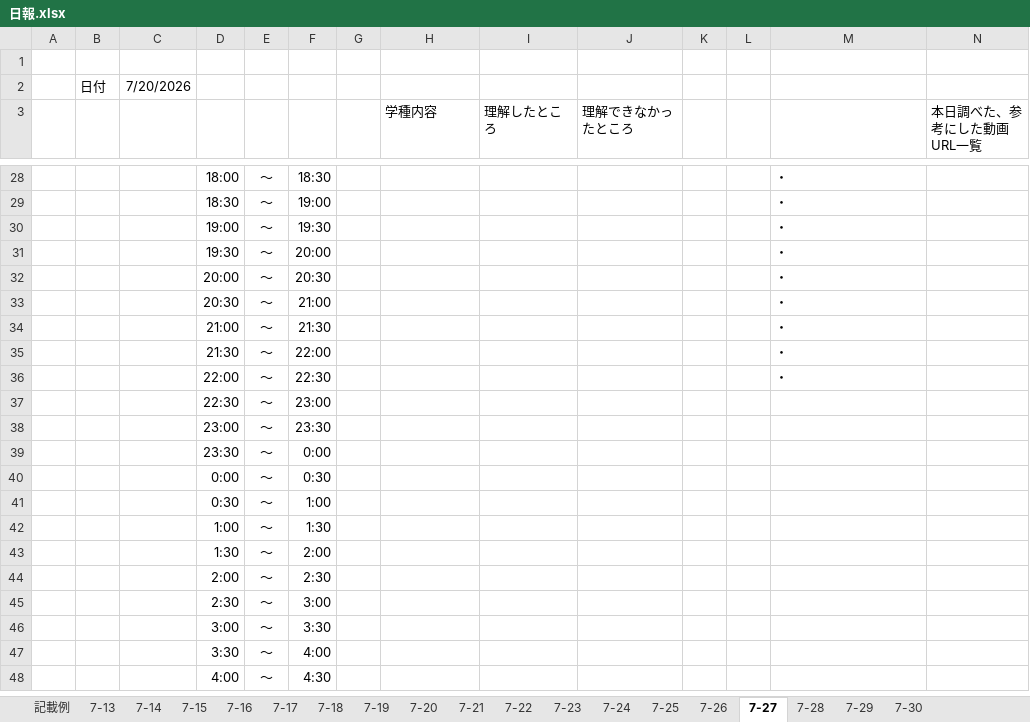
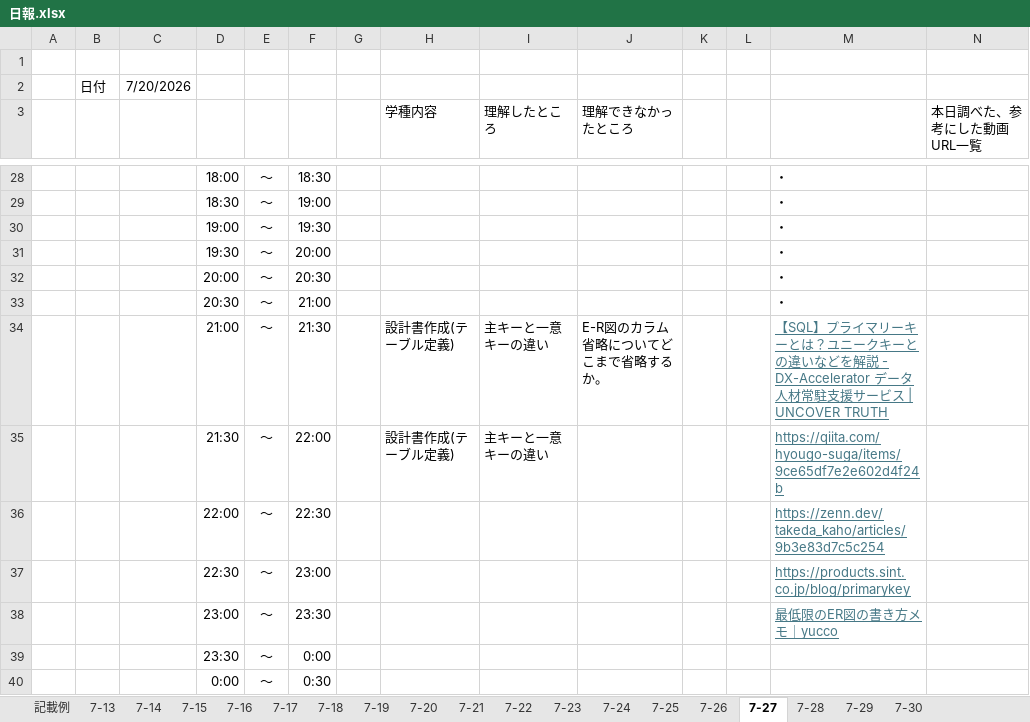
Before and after one commit to web202606/lalavel_202607, an Excel workbook: document/日報.xlsx, sheet 7-27, drawn as a sheet; only a part is shown, gaps mark what is left out; the shorter side is filled out with more unchanged rows; values as stored, in another font and other column widths than the file's, no borders; removed rows and columns are numbered as before the commit, all else as after; the diff names each change by its address in the sheet, - before the commit and + after, or states it on an @@ line.

Commit message:
“20260727-外部設計書-修正中”

```diff
--- a/document/日報.xlsx (sheet 7-27)
+++ b/document/日報.xlsx (sheet 7-27)
-row 34:  |  |  | 21:00 | ～ | 21:30 |  |  |  |  |  |  | ・
-row 35:  |  |  | 21:30 | ～ | 22:00 |  |  |  |  |  |  | ・
+row 34:  |  |  | 21:00 | ～ | 21:30 |  | 設計書作成(テーブル定義) | 主キーと一意キーの違い | E-R図のカラム省略についてどこまで省略するか。 |  |  | 【SQL】プライマリーキーとは？ユニークキーとの違いなどを解説 - DX-Accelerator データ人材常駐支援サービス | UNCOVER TRUTH
+row 35:  |  |  | 21:30 | ～ | 22:00 |  | 設計書作成(テーブル定義) | 主キーと一意キーの違い |  |  |  | https://qiita.com/hyougo-suga/items/9ce65df7e2e602d4f24b
-M36: ・
+M36: https://zenn.dev/takeda_kaho/articles/9b3e83d7c5c254
@@ M36 underline: off → on, text colour: black → #467886 @@
-M37: (empty)
+M37: https://products.sint.co.jp/blog/primarykey
-M38: (empty)
+M38: 最低限のER図の書き方メモ｜yucco
```
